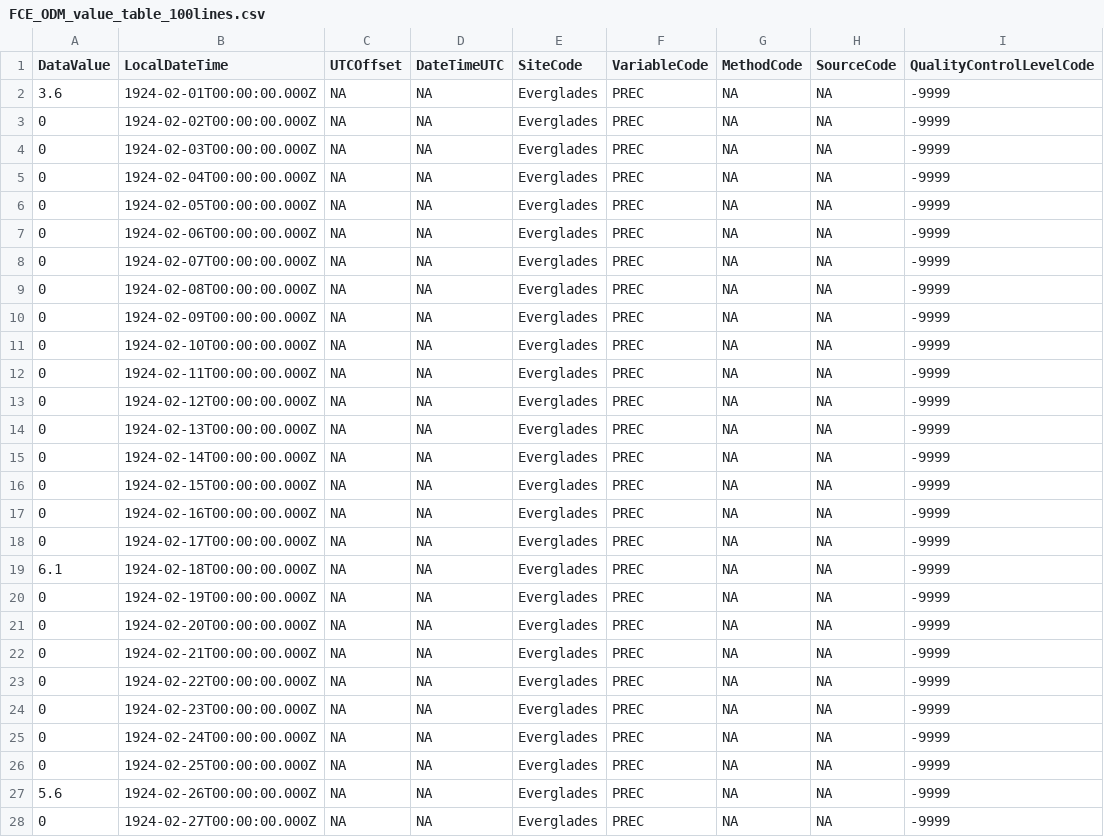
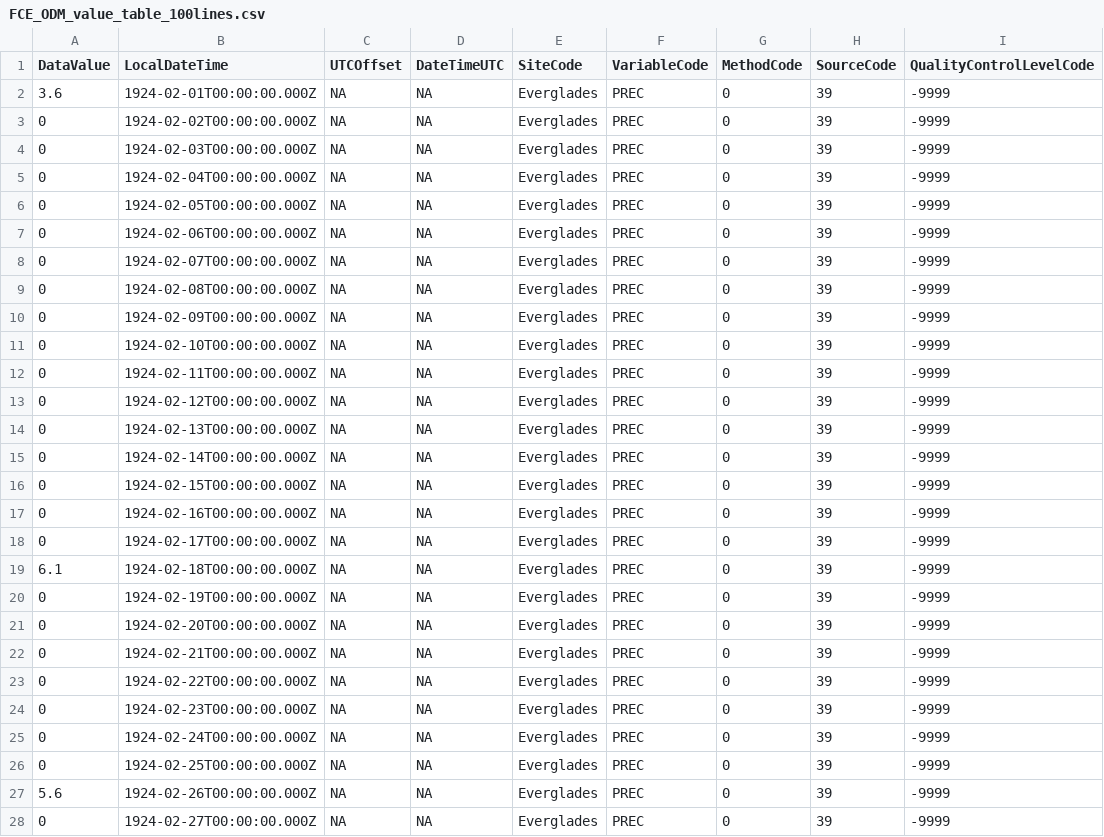
Before and after one commit to lter/Clim-HydroDB-2.0, a CSV file: climdb-archive-partA/data_packages/by_site_ODM_fmt/FCE/data_objects/FCE_ODM_value_table_100lines.csv, drawn as a sheet; only a part is shown; the diff covers the shown part only.

```diff
--- a/climdb-archive-partA/data_packages/by_site_ODM_fmt/FCE/data_objects/FCE_ODM_value_table_100lines.csv
+++ b/climdb-archive-partA/data_packages/by_site_ODM_fmt/FCE/data_objects/FCE_ODM_value_table_100lines.csv
@@ -1,28 +1,28 @@
 "DataValue","LocalDateTime","UTCOffset","DateTimeUTC","SiteCode","VariableCode","MethodCode","SourceCode","QualityControlLevelCode"
-"3.6","1924-02-01T00:00:00.000Z","NA","NA","Everglades","PREC","NA","NA","-9999"
-"0","1924-02-02T00:00:00.000Z","NA","NA","Everglades","PREC","NA","NA","-9999"
-"0","1924-02-03T00:00:00.000Z","NA","NA","Everglades","PREC","NA","NA","-9999"
-"0","1924-02-04T00:00:00.000Z","NA","NA","Everglades","PREC","NA","NA","-9999"
-"0","1924-02-05T00:00:00.000Z","NA","NA","Everglades","PREC","NA","NA","-9999"
-"0","1924-02-06T00:00:00.000Z","NA","NA","Everglades","PREC","NA","NA","-9999"
-"0","1924-02-07T00:00:00.000Z","NA","NA","Everglades","PREC","NA","NA","-9999"
-"0","1924-02-08T00:00:00.000Z","NA","NA","Everglades","PREC","NA","NA","-9999"
-"0","1924-02-09T00:00:00.000Z","NA","NA","Everglades","PREC","NA","NA","-9999"
-"0","1924-02-10T00:00:00.000Z","NA","NA","Everglades","PREC","NA","NA","-9999"
-"0","1924-02-11T00:00:00.000Z","NA","NA","Everglades","PREC","NA","NA","-9999"
-"0","1924-02-12T00:00:00.000Z","NA","NA","Everglades","PREC","NA","NA","-9999"
-"0","1924-02-13T00:00:00.000Z","NA","NA","Everglades","PREC","NA","NA","-9999"
-"0","1924-02-14T00:00:00.000Z","NA","NA","Everglades","PREC","NA","NA","-9999"
-"0","1924-02-15T00:00:00.000Z","NA","NA","Everglades","PREC","NA","NA","-9999"
-"0","1924-02-16T00:00:00.000Z","NA","NA","Everglades","PREC","NA","NA","-9999"
-"0","1924-02-17T00:00:00.000Z","NA","NA","Everglades","PREC","NA","NA","-9999"
-"6.1","1924-02-18T00:00:00.000Z","NA","NA","Everglades","PREC","NA","NA","-9999"
-"0","1924-02-19T00:00:00.000Z","NA","NA","Everglades","PREC","NA","NA","-9999"
-"0","1924-02-20T00:00:00.000Z","NA","NA","Everglades","PREC","NA","NA","-9999"
-"0","1924-02-21T00:00:00.000Z","NA","NA","Everglades","PREC","NA","NA","-9999"
-"0","1924-02-22T00:00:00.000Z","NA","NA","Everglades","PREC","NA","NA","-9999"
-"0","1924-02-23T00:00:00.000Z","NA","NA","Everglades","PREC","NA","NA","-9999"
-"0","1924-02-24T00:00:00.000Z","NA","NA","Everglades","PREC","NA","NA","-9999"
-"0","1924-02-25T00:00:00.000Z","NA","NA","Everglades","PREC","NA","NA","-9999"
-"5.6","1924-02-26T00:00:00.000Z","NA","NA","Everglades","PREC","NA","NA","-9999"
-"0","1924-02-27T00:00:00.000Z","NA","NA","Everglades","PREC","NA","NA","-9999"
+"3.6","1924-02-01T00:00:00.000Z","NA","NA","Everglades","PREC","0","39","-9999"
+"0","1924-02-02T00:00:00.000Z","NA","NA","Everglades","PREC","0","39","-9999"
+"0","1924-02-03T00:00:00.000Z","NA","NA","Everglades","PREC","0","39","-9999"
+"0","1924-02-04T00:00:00.000Z","NA","NA","Everglades","PREC","0","39","-9999"
+"0","1924-02-05T00:00:00.000Z","NA","NA","Everglades","PREC","0","39","-9999"
+"0","1924-02-06T00:00:00.000Z","NA","NA","Everglades","PREC","0","39","-9999"
+"0","1924-02-07T00:00:00.000Z","NA","NA","Everglades","PREC","0","39","-9999"
+"0","1924-02-08T00:00:00.000Z","NA","NA","Everglades","PREC","0","39","-9999"
+"0","1924-02-09T00:00:00.000Z","NA","NA","Everglades","PREC","0","39","-9999"
+"0","1924-02-10T00:00:00.000Z","NA","NA","Everglades","PREC","0","39","-9999"
+"0","1924-02-11T00:00:00.000Z","NA","NA","Everglades","PREC","0","39","-9999"
+"0","1924-02-12T00:00:00.000Z","NA","NA","Everglades","PREC","0","39","-9999"
+"0","1924-02-13T00:00:00.000Z","NA","NA","Everglades","PREC","0","39","-9999"
+"0","1924-02-14T00:00:00.000Z","NA","NA","Everglades","PREC","0","39","-9999"
+"0","1924-02-15T00:00:00.000Z","NA","NA","Everglades","PREC","0","39","-9999"
+"0","1924-02-16T00:00:00.000Z","NA","NA","Everglades","PREC","0","39","-9999"
+"0","1924-02-17T00:00:00.000Z","NA","NA","Everglades","PREC","0","39","-9999"
+"6.1","1924-02-18T00:00:00.000Z","NA","NA","Everglades","PREC","0","39","-9999"
+"0","1924-02-19T00:00:00.000Z","NA","NA","Everglades","PREC","0","39","-9999"
+"0","1924-02-20T00:00:00.000Z","NA","NA","Everglades","PREC","0","39","-9999"
+"0","1924-02-21T00:00:00.000Z","NA","NA","Everglades","PREC","0","39","-9999"
+"0","1924-02-22T00:00:00.000Z","NA","NA","Everglades","PREC","0","39","-9999"
+"0","1924-02-23T00:00:00.000Z","NA","NA","Everglades","PREC","0","39","-9999"
+"0","1924-02-24T00:00:00.000Z","NA","NA","Everglades","PREC","0","39","-9999"
+"0","1924-02-25T00:00:00.000Z","NA","NA","Everglades","PREC","0","39","-9999"
+"5.6","1924-02-26T00:00:00.000Z","NA","NA","Everglades","PREC","0","39","-9999"
+"0","1924-02-27T00:00:00.000Z","NA","NA","Everglades","PREC","0","39","-9999"
```
Also changed, not shown: 146 edited cells elsewhere in this file, climdb-archive-partA/data_packages/by_site_ODM_fmt/AND/data_objects/AND_ODM_value_table_100lines.csv, 1 other file.
